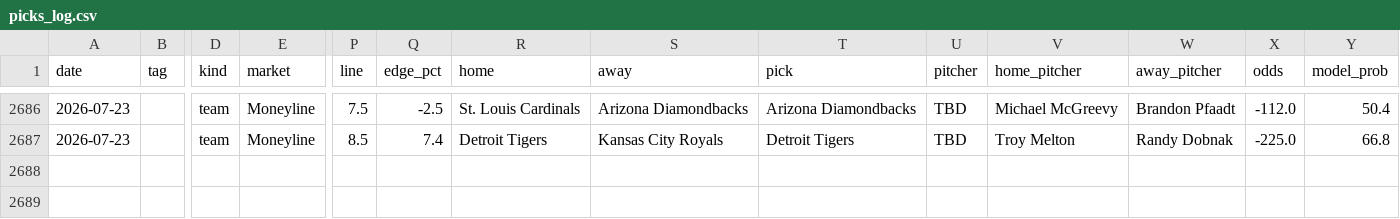
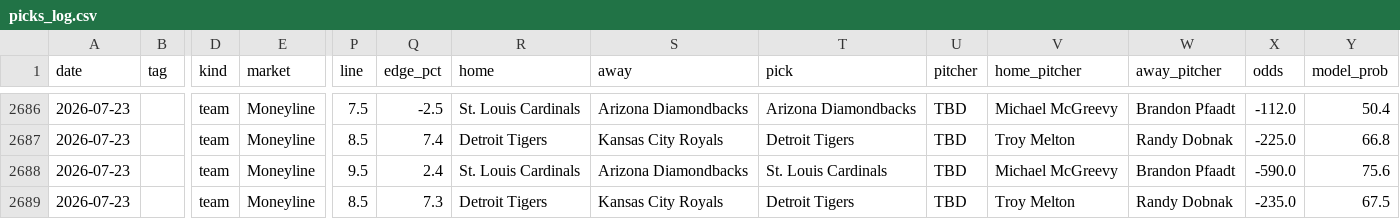
Before and after one commit to 48jg6bdmjs-dot/parlayos-main, a CSV file: picks_log.csv, drawn as a sheet; only a part is shown, gaps mark what is left out; rows hold the shown columns only; the diff names each change by its address in the sheet, - before the commit and + after, or states it on an @@ line.

```diff
--- a/picks_log.csv
+++ b/picks_log.csv
+row 2688: 2026-07-23 |  | team | Moneyline | 9.5 | 2.4 | St. Louis Cardinals | Arizona Diamondbacks | St. Louis Cardinals | TBD | Michael McGreevy | Brandon Pfaadt | -590.0 | 75.6
+row 2689: 2026-07-23 |  | team | Moneyline | 8.5 | 7.3 | Detroit Tigers | Kansas City Royals | Detroit Tigers | TBD | Troy Melton | Randy Dobnak | -235.0 | 67.5
```
Also changed, not shown: 1 other file.
